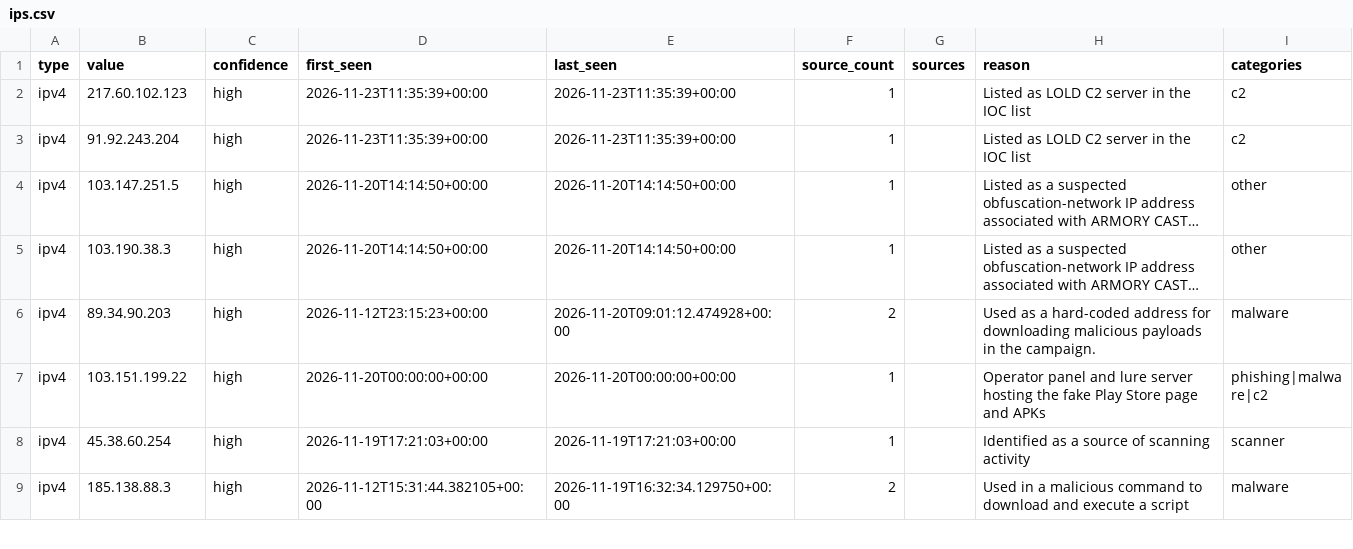
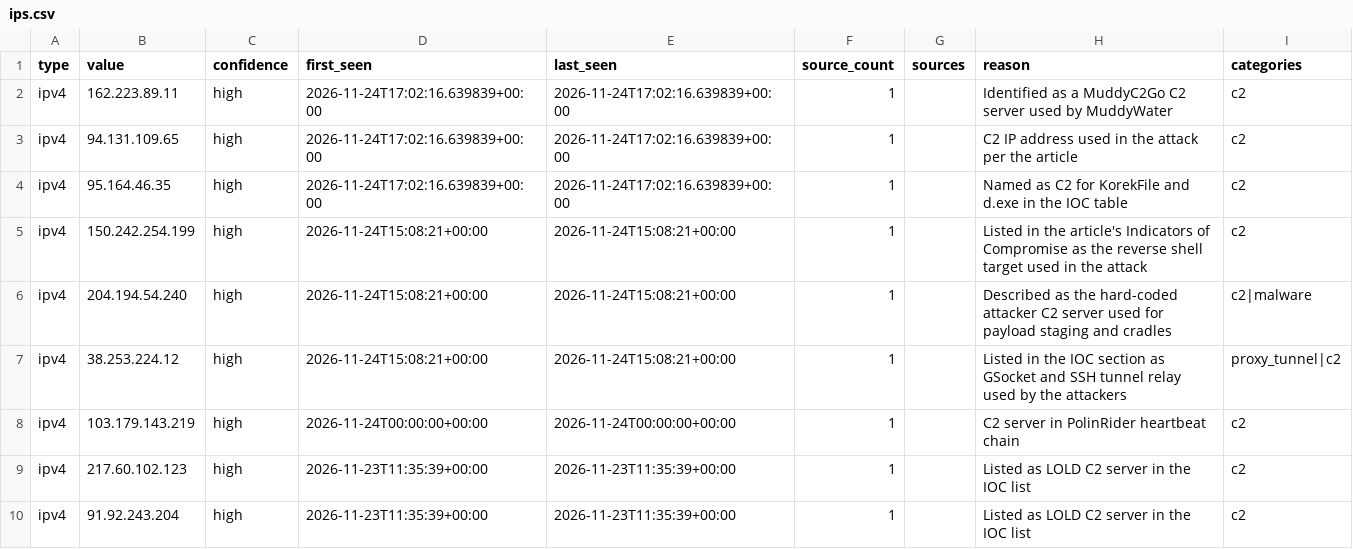
Before and after one commit to Jam0k/Public-Feeds-IOCs, a CSV file: feeds/full/ips.csv, drawn as a sheet; only a part is shown; the shorter side is filled out with more unchanged rows; long unchanged cells end in …; the diff names each change by its address in the sheet, - before the commit and + after, or states it on an @@ line.

Commit message:
feeds: 923 network indicators (2026-11-25)

```diff
--- a/feeds/full/ips.csv
+++ b/feeds/full/ips.csv
+row 2: ipv4 | 162.223.89.11 | high | 2026-11-24T17:02:16.639839+00:00 | 2026-11-24T17:02:16.639839+00:00 | 1 |  | Identified as a MuddyC2Go C2 server used by MuddyWater | c2
+row 3: ipv4 | 94.131.109.65 | high | 2026-11-24T17:02:16.639839+00:00 | 2026-11-24T17:02:16.639839+00:00 | 1 |  | C2 IP address used in the attack per the article | c2
+row 4: ipv4 | 95.164.46.35 | high | 2026-11-24T17:02:16.639839+00:00 | 2026-11-24T17:02:16.639839+00:00 | 1 |  | Named as C2 for KorekFile and d.exe in the IOC table | c2
+row 5: ipv4 | 150.242.254.199 | high | 2026-11-24T15:08:21+00:00 | 2026-11-24T15:08:21+00:00 | 1 |  | Listed in the article's Indicators of Compromise as the reverse shell target used in the attack | c2
+row 6: ipv4 | 204.194.54.240 | high | 2026-11-24T15:08:21+00:00 | 2026-11-24T15:08:21+00:00 | 1 |  | Described as the hard-coded attacker C2 server used for payload staging and cradles | c2|malware
+row 7: ipv4 | 38.253.224.12 | high | 2026-11-24T15:08:21+00:00 | 2026-11-24T15:08:21+00:00 | 1 |  | Listed in the IOC section as GSocket and SSH tunnel relay used by the attackers | proxy_tunnel|c2
+row 8: ipv4 | 103.179.143.219 | high | 2026-11-24T00:00:00+00:00 | 2026-11-24T00:00:00+00:00 | 1 |  | C2 server in PolinRider heartbeat chain | c2
```
Also changed, not shown: feeds/all.csv, feeds/domains.csv, 19 other files.
